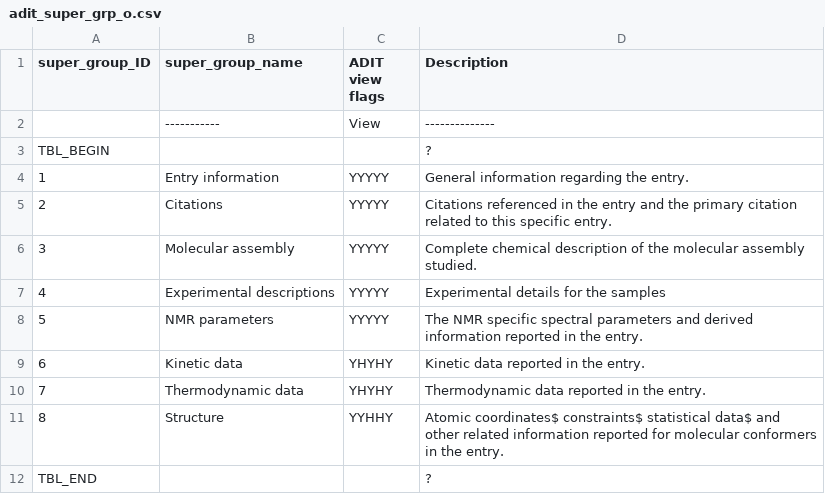
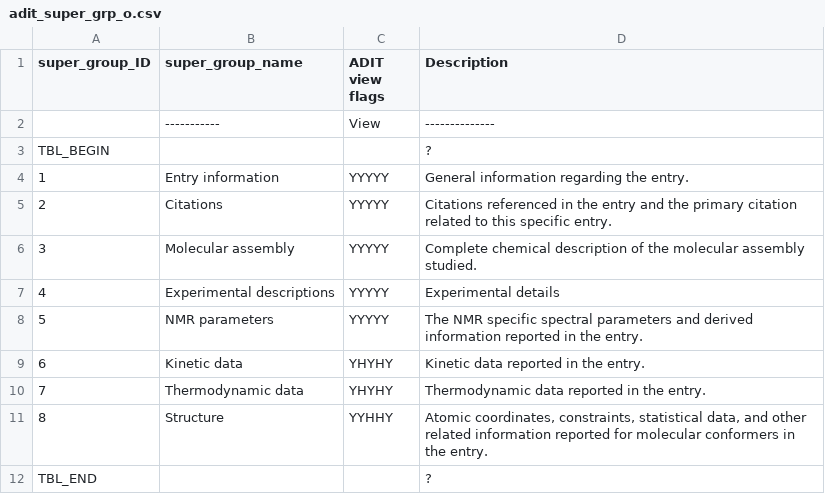
Before and after one commit to bmrb-io/nmr-star-dictionary, a CSV file: adit_super_grp_o.csv, drawn as a sheet.

```diff
--- a/adit_super_grp_o.csv
+++ b/adit_super_grp_o.csv
@@ -6,3 +6,3 @@ TBL_BEGIN,,,?
 3,Molecular assembly,YYYYY,Complete chemical description of the molecular assembly studied.
-4,Experimental descriptions,YYYYY,Experimental details for the samples
+4,Experimental descriptions,YYYYY,Experimental details
 5,NMR parameters,YYYYY,The NMR specific spectral parameters and derived information reported in the entry.
@@ -10,3 +10,3 @@ TBL_BEGIN,,,?
 7,Thermodynamic data,YHYHY,Thermodynamic data reported in the entry.
-8,Structure,YYHHY,Atomic coordinates$ constraints$ statistical data$ and other related information reported for molecular conformers in the entry.
+8,Structure,YYHHY,"Atomic coordinates, constraints, statistical data, and other related information reported for molecular conformers in the entry."
 TBL_END,,,?
```
Also changed, not shown: adit_cat_grp_i.csv, adit_cat_grp_o.csv, 31 other files.
